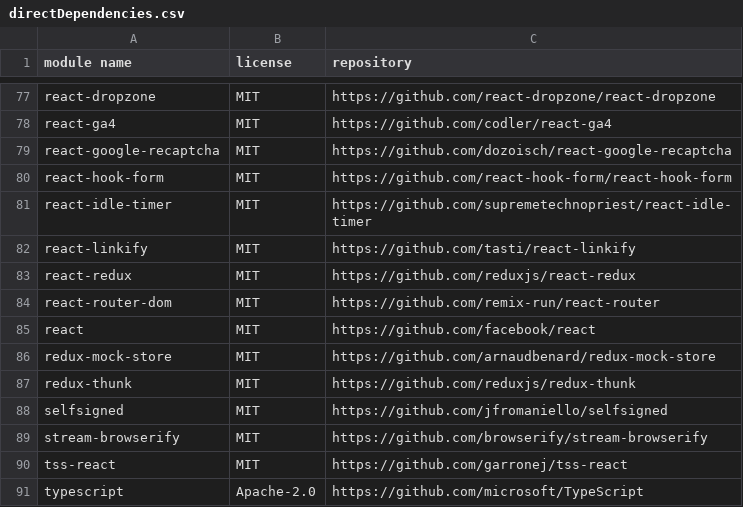
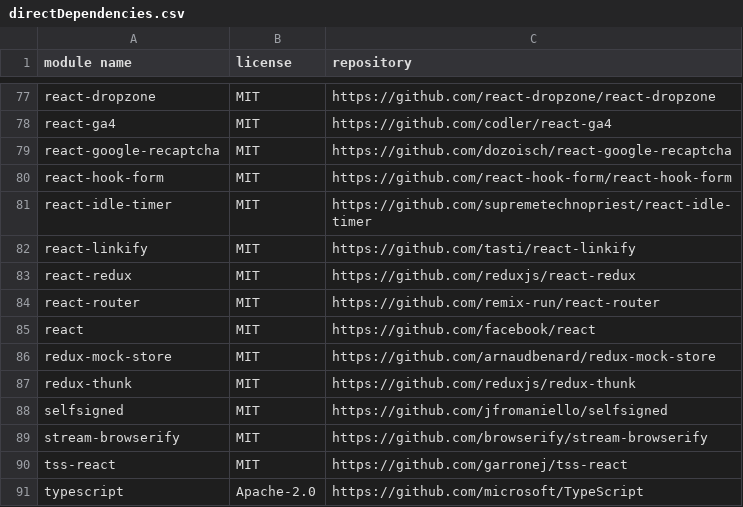
Before and after one commit to mendersoftware/mender-server, a CSV file: frontend/directDependencies.csv, drawn as a sheet; only a part is shown, gaps mark what is left out.

Commit message:
chore(gui): switched to react-router reexported through react-router-dom
Signed-off-by: Mikita Pilinka <mikita.pilinka@northern.tech>

```diff
--- a/frontend/directDependencies.csv
+++ b/frontend/directDependencies.csv
@@ -83,3 +83,3 @@
 "react-redux","MIT","https://github.com/reduxjs/react-redux"
-"react-router-dom","MIT","https://github.com/remix-run/react-router"
+"react-router","MIT","https://github.com/remix-run/react-router"
 "react","MIT","https://github.com/facebook/react"
```
Also changed, not shown: 48 other files.
